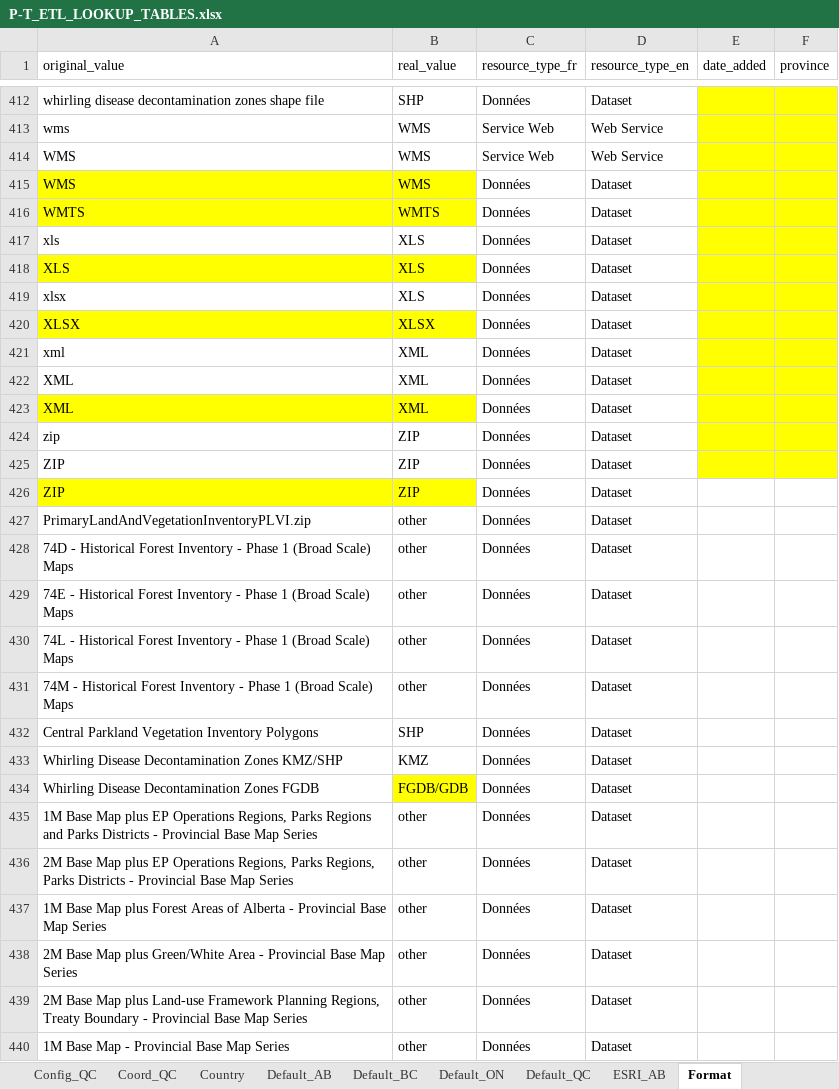
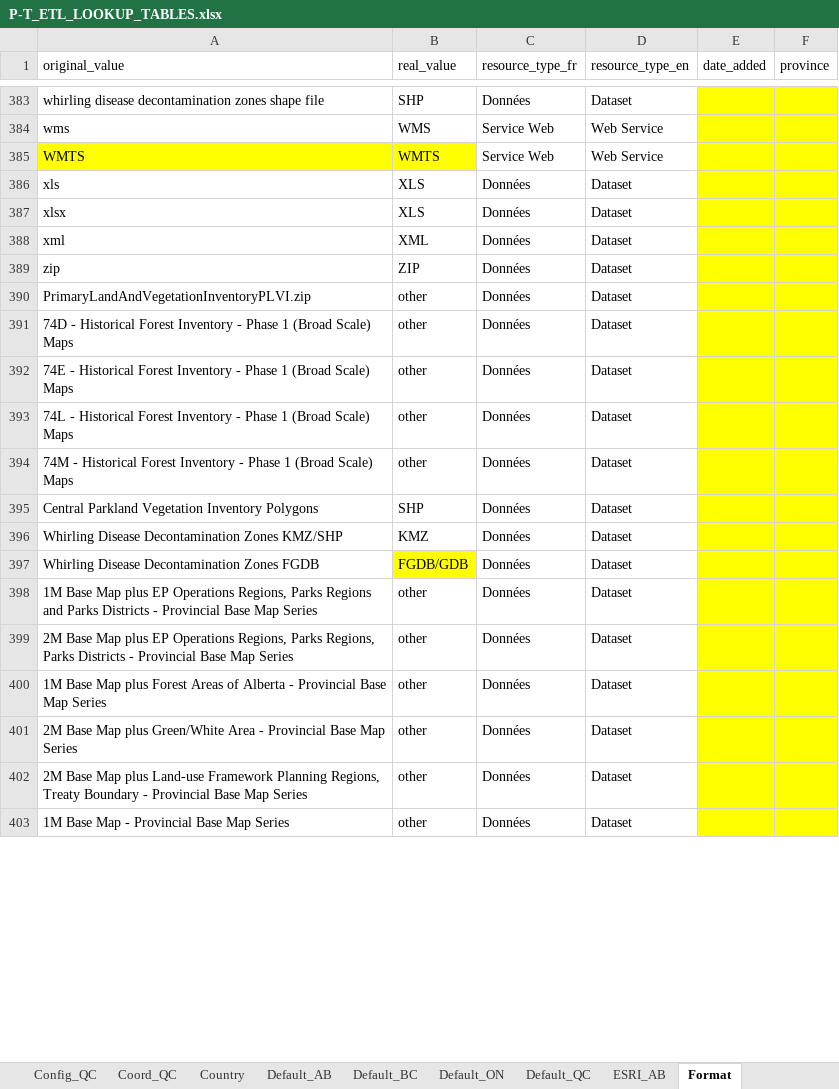
Before and after one commit to federal-geospatial-platform/fgp-metadata-proxy, an Excel workbook: FME_files/LOOKUP_TABLES/P-T_ETL_LOOKUP_TABLES.xlsx, sheet Format, drawn as a sheet; only a part is shown, gaps mark what is left out; values as stored, in another font and other column widths than the file's, no borders; removed rows and columns are numbered as before the commit, all else as after; the diff covers the shown part only; the diff names each change by its address in the sheet, - before the commit and + after, or states it on an @@ line.

Commit message:
Update P-T_ETL_LOOKUP_TABLES.xlsx
Removing dupplicates values from Format Lookup table

```diff
--- a/FME_files/LOOKUP_TABLES/P-T_ETL_LOOKUP_TABLES.xlsx (sheet Format)
+++ b/FME_files/LOOKUP_TABLES/P-T_ETL_LOOKUP_TABLES.xlsx (sheet Format)
-row 414: WMS | WMS | Service Web | Web Service
-row 415: WMS | WMS | Données | Dataset
-C385 (resource_type_fr): Données
+C385 (resource_type_fr): Service Web
-D385 (resource_type_en): Dataset
+D385 (resource_type_en): Web Service
-row 418: XLS | XLS | Données | Dataset
-row 420: XLSX | XLSX | Données | Dataset
-row 422: XML | XML | Données | Dataset
-row 423: XML | XML | Données | Dataset
-row 425: ZIP | ZIP | Données | Dataset
-row 426: ZIP | ZIP | Données | Dataset
-E390:F403 fill: none
+E390:F403 fill: #FFFF00
```
Also changed, not shown: 29 removed rows, 16 edited cells and cell formats elsewhere in this sheet.
